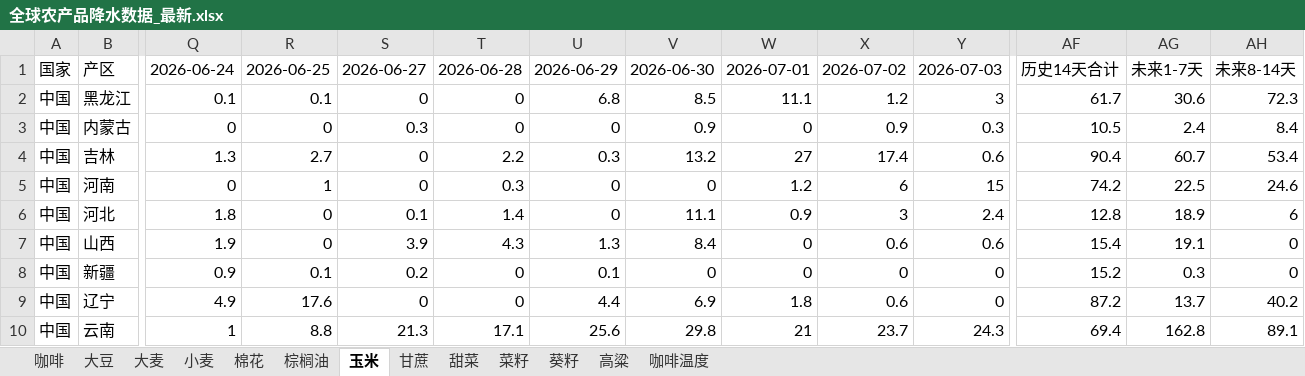
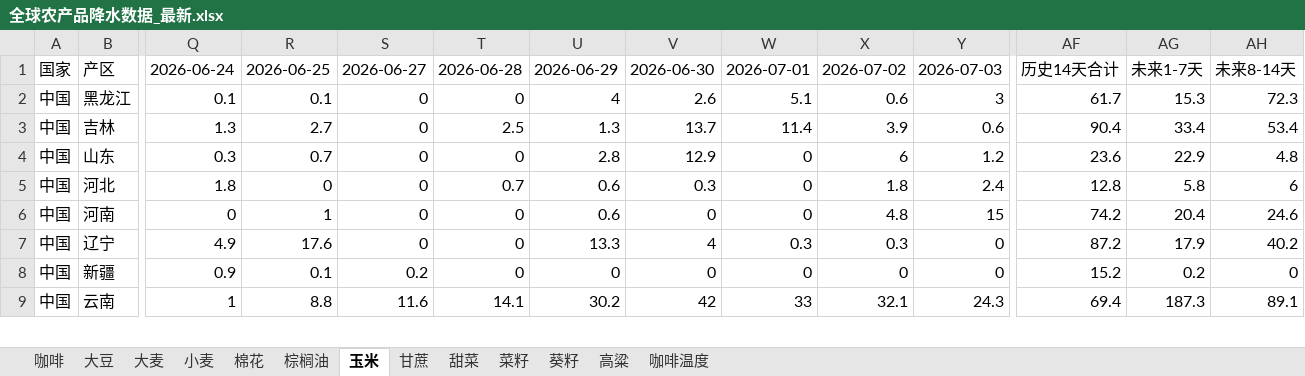
Before and after one commit to 2368846312-oss/ag-weather, an Excel workbook: 全球农产品降水数据_最新.xlsx, sheet 玉米, drawn as a sheet; only a part is shown, gaps mark what is left out; values as stored, in another font and other column widths than the file's, no cell formats; removed rows and columns are numbered as before the commit, all else as after; rows hold the shown columns only; the diff covers the shown part only; the diff names each change by its address in the sheet, - before the commit and + after, or states it on an @@ line.

```diff
--- a/全球农产品降水数据_最新.xlsx (sheet 玉米)
+++ b/全球农产品降水数据_最新.xlsx (sheet 玉米)
-U2: 6.8
+U2: 4
-V2: 8.5
+V2: 2.6
-W2: 11.1
+W2: 5.1
-X2: 1.2
+X2: 0.6
-AG2: 30.6
+AG2: 15.3
-row 3: 中国 | 内蒙古 | 0 | 0 | 0.3 | 0 | 0 | 0.9 | 0 | 0.9 | 0.3 | 10.5 | 2.4 | 8.4
-T3: 2.2
+T3: 2.5
-U3: 0.3
+U3: 1.3
-V3: 13.2
+V3: 13.7
-W3: 27
+W3: 11.4
-X3: 17.4
+X3: 3.9
-AG3: 60.7
+AG3: 33.4
+row 4: 中国 | 山东 | 0.3 | 0.7 | 0 | 0 | 2.8 | 12.9 | 0 | 6 | 1.2 | 23.6 | 22.9 | 4.8
+row 5: 中国 | 河北 | 1.8 | 0 | 0 | 0.7 | 0.6 | 0.3 | 0 | 1.8 | 2.4 | 12.8 | 5.8 | 6
-T6: 0.3
+T6: 0
-U6: 0
+U6: 0.6
-W6: 1.2
+W6: 0
-X6: 6
+X6: 4.8
-AG6: 22.5
+AG6: 20.4
-row 6: 中国 | 河北 | 1.8 | 0 | 0.1 | 1.4 | 0 | 11.1 | 0.9 | 3 | 2.4 | 12.8 | 18.9 | 6
-row 7: 中国 | 山西 | 1.9 | 0 | 3.9 | 4.3 | 1.3 | 8.4 | 0 | 0.6 | 0.6 | 15.4 | 19.1 | 0
+row 7: 中国 | 辽宁 | 4.9 | 17.6 | 0 | 0 | 13.3 | 4 | 0.3 | 0.3 | 0 | 87.2 | 17.9 | 40.2
-U8: 0.1
+U8: 0
-AG8: 0.3
+AG8: 0.2
-row 9: 中国 | 辽宁 | 4.9 | 17.6 | 0 | 0 | 4.4 | 6.9 | 1.8 | 0.6 | 0 | 87.2 | 13.7 | 40.2
-S9: 21.3
+S9: 11.6
-T9: 17.1
+T9: 14.1
-U9: 25.6
+U9: 30.2
-V9: 29.8
+V9: 42
-W9: 21
+W9: 33
-X9: 23.7
+X9: 32.1
-AG9: 162.8
+AG9: 187.3
```
Also changed, not shown: 8 added rows, 7 removed rows, 10 moved rows and 76 edited cells elsewhere in this sheet, sheet 小麦, sheet 菜籽, sheet 大豆, sheet 高粱, sheet 咖啡温度, sheet 棉花, 6 more sheets, cell formats, VHI_Data/VHI_最近6周汇总.xlsx.
